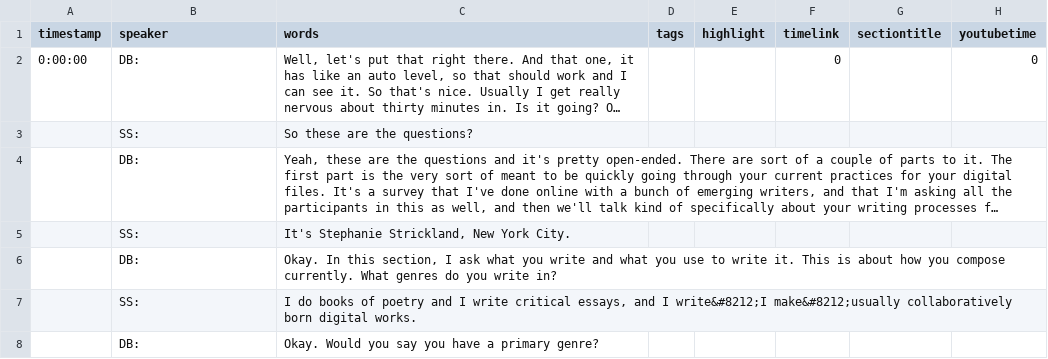
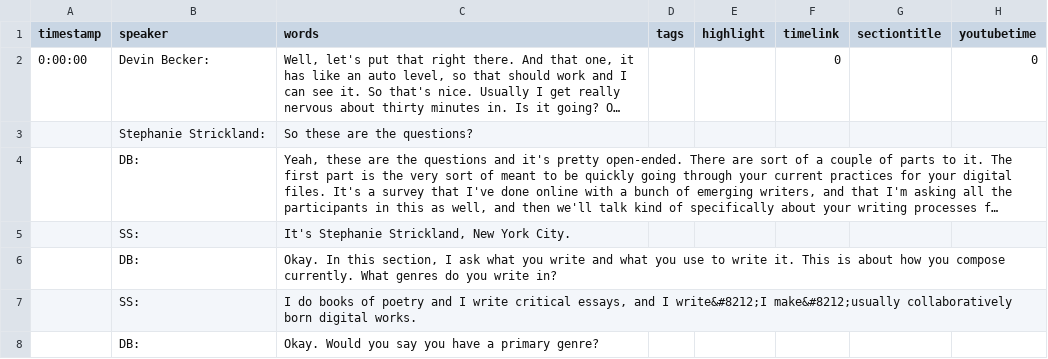
Before and after one commit to ctrlshifty/ctrlshifty.github.io, a CSV file: _data/transcripts/strickland.csv, drawn as a sheet; only a part is shown; long unchanged cells end in …; the diff names each change by its address in the sheet, - before the commit and + after, or states it on an @@ line.

```diff
--- a/_data/transcripts/strickland.csv
+++ b/_data/transcripts/strickland.csv
-B2 (speaker): DB:
+B2 (speaker): Devin Becker:
-B3 (speaker): SS:
+B3 (speaker): Stephanie Strickland:
```
Also changed, not shown: _data/transcripts/armantrout.csv, _data/transcripts/gluck.csv, 9 other files.
